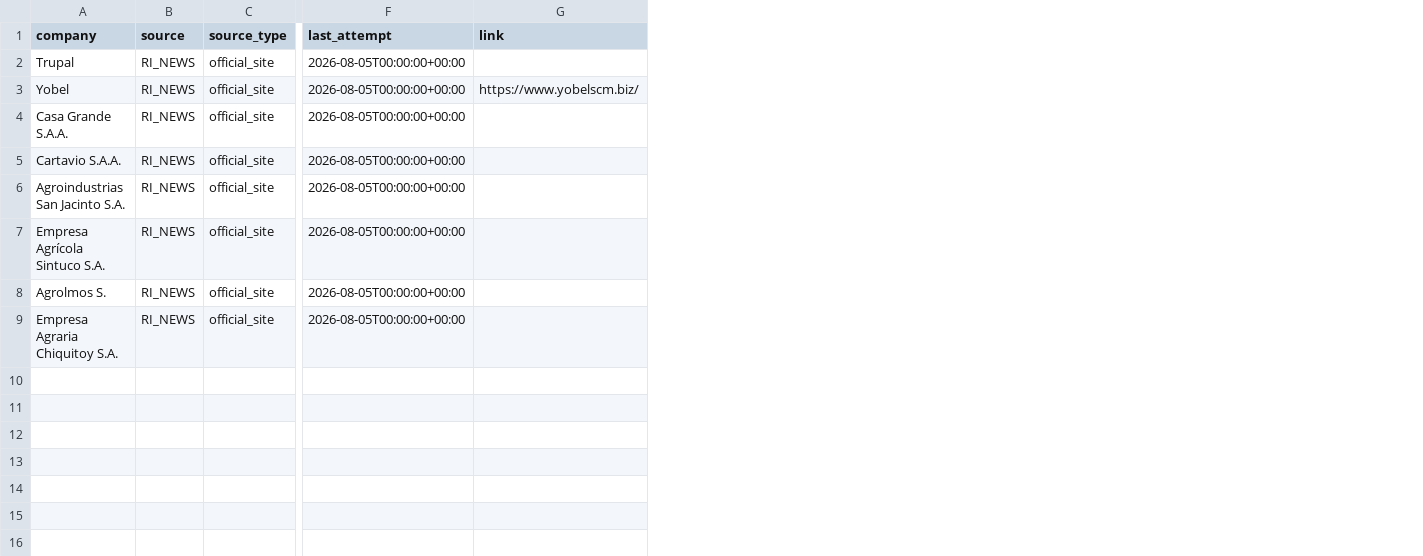
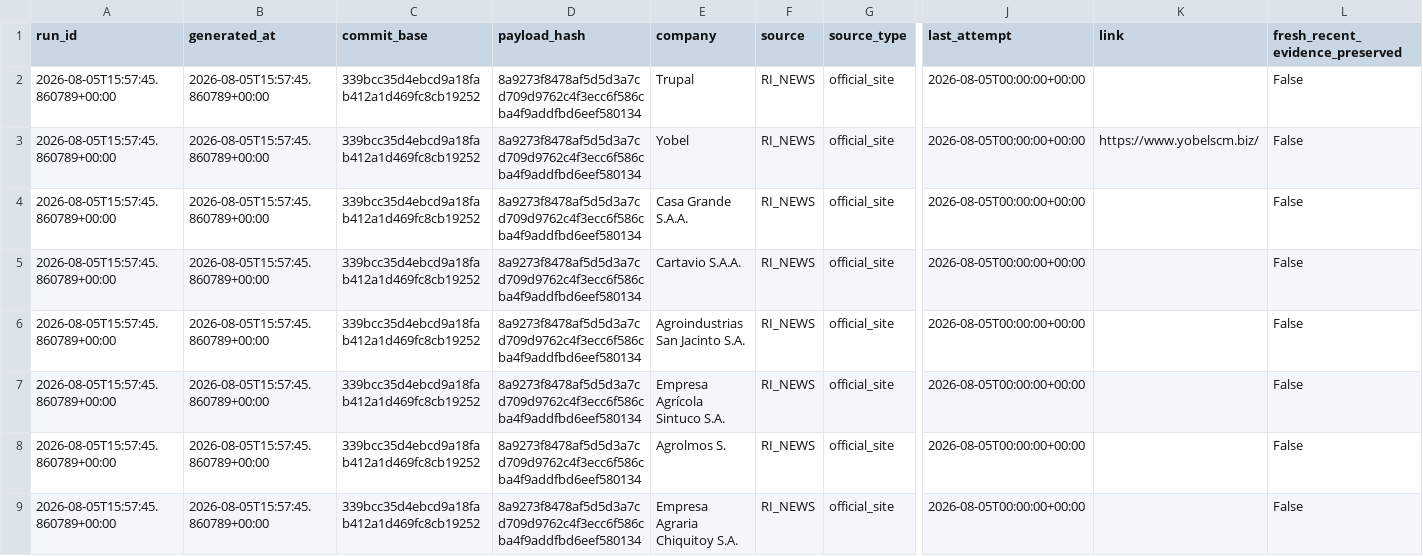
Before and after one commit to GutoCastro12/Dashboard-noticias, a CSV file: out_coverage_diagnosis/falhas_de_coleta.csv, drawn as a sheet; only a part is shown, gaps mark what is left out; the diff names each change by its address in the sheet, - before the commit and + after, or states it on an @@ line.

```diff
--- a/out_coverage_diagnosis/falhas_de_coleta.csv
+++ b/out_coverage_diagnosis/falhas_de_coleta.csv
+column A (run_id), rows 2-9: all 2026-08-05T15:57:45.860789+00:00
+column B (generated_at), rows 2-9: all 2026-08-05T15:57:45.860789+00:00
+column C (commit_base), rows 2-9: all 339bcc35d4ebcd9a18fab412a1d469fc8cb19252
+column D (payload_hash), rows 2-9: all 8a9273f8478af5d5d3a7cd709d9762c4f3ecc6f586cba4f9addfbd6eef580134
+column L (fresh_recent_evidence_preserved), rows 2-9: all False
```
Also changed, not shown: 11 other files.
